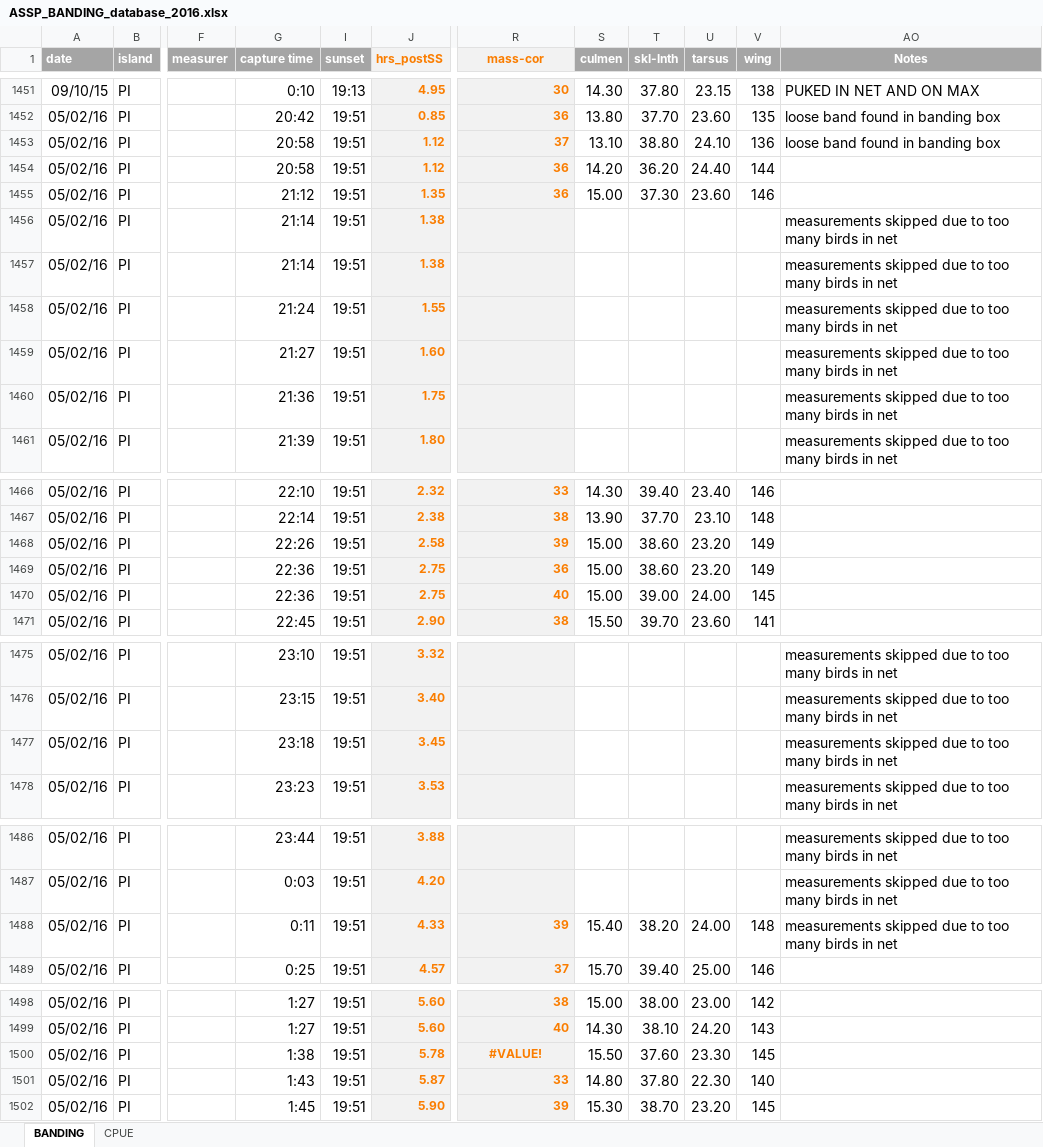
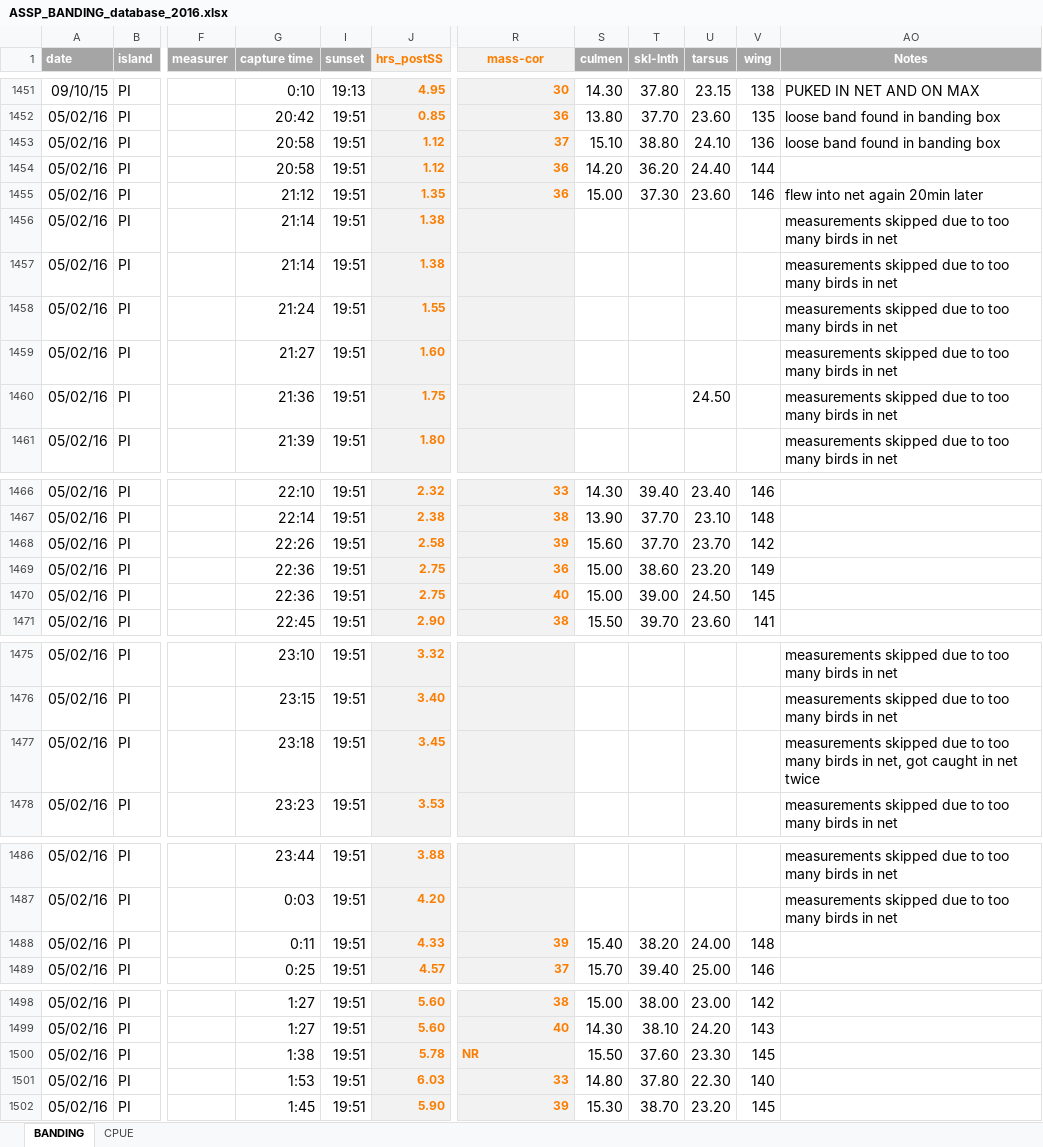
Before and after one commit to mczapanskiy-usgs/WERC-SC, an Excel workbook: ASSP_share/ASSP_BANDING_database_2016.xlsx, sheet BANDING, drawn as a sheet; only a part is shown, gaps mark what is left out; values as stored, in another font and other column widths than the file's, no borders; the diff names each change by its address in the sheet, - before the commit and + after, or states it on an @@ line.

Commit message:
ASSP banding data was entered and proofed

```diff
--- a/ASSP_share/ASSP_BANDING_database_2016.xlsx (sheet BANDING)
+++ b/ASSP_share/ASSP_BANDING_database_2016.xlsx (sheet BANDING)
-S1453 (culmen): 13.10
+S1453 (culmen): 15.10
-AO1455 (Notes): (empty)
+AO1455 (Notes): flew into net again 20min later
-U1460 (tarsus): (empty)
+U1460 (tarsus): 24.50
-S1468 (culmen): 15.00
+S1468 (culmen): 15.60
-T1468 (skl-lnth): 38.60
+T1468 (skl-lnth): 37.70
-U1468 (tarsus): 23.20
+U1468 (tarsus): 23.70
-V1468 (wing): 149
+V1468 (wing): 142
-U1470 (tarsus): 24.00
+U1470 (tarsus): 24.50
-AO1477 (Notes): …birds in net
+AO1477 (Notes): …birds in net, got caught in net twice
-AO1488 (Notes): measurements skipped due to too many birds in net
+AO1488 (Notes): (empty)
-R1500 (mass-cor): #VALUE!
+R1500 (mass-cor): NR
-R1500 alignment: center
+R1500 alignment: left
-G1501 (capture time): 1:43
+G1501 (capture time): 1:53
-J1501 (hrs_postSS): 5.87
+J1501 (hrs_postSS): 6.03
```
